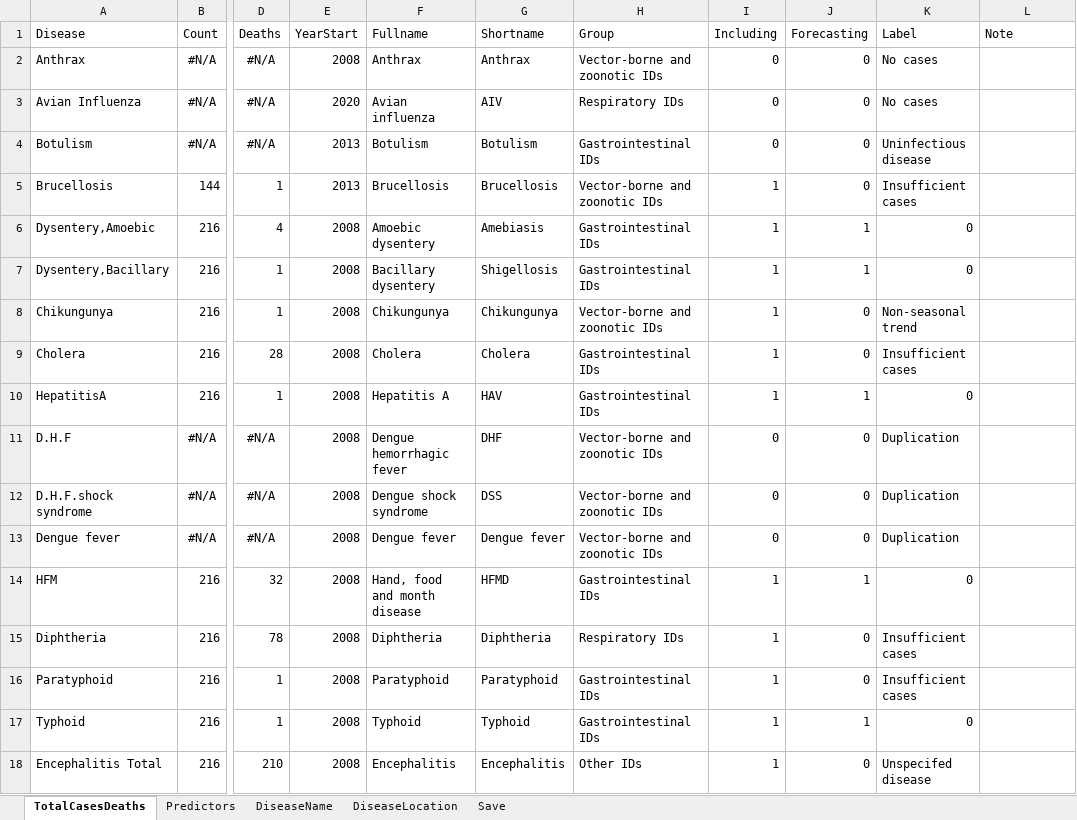
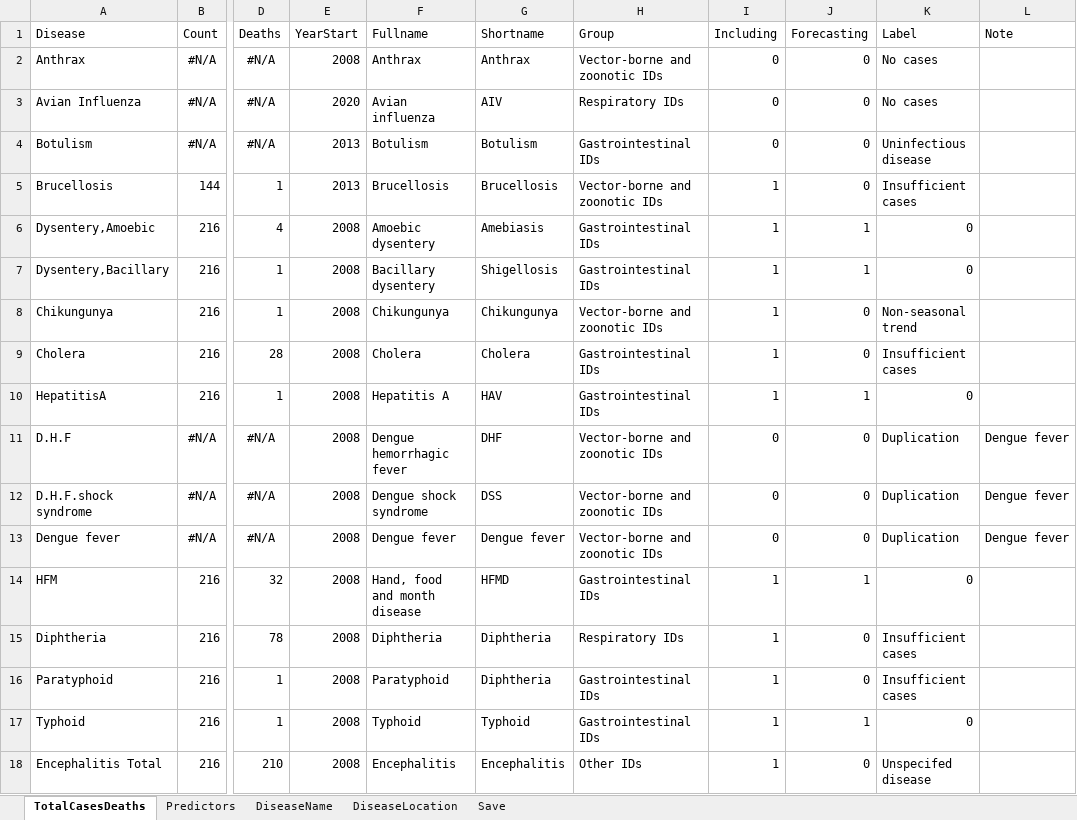
Before and after one commit to xmusphlkg/ID_TH, an Excel workbook: Data/TotalCasesDeaths.xlsx, sheet TotalCasesDeaths, drawn as a sheet; only a part is shown, gaps mark what is left out; values as stored, in another font and other column widths than the file's, no borders; the diff covers the shown part only; the diff names each change by its address in the sheet, - before the commit and + after, or states it on an @@ line.

```diff
--- a/Data/TotalCasesDeaths.xlsx (sheet TotalCasesDeaths)
+++ b/Data/TotalCasesDeaths.xlsx (sheet TotalCasesDeaths)
-L11:L13 (Note): (empty)
+L11:L13 (Note): Dengue fever
-G16 (Shortname): Paratyphoid
+G16 (Shortname): Diphtheria
```
Also changed, not shown: 10 edited cells elsewhere in this sheet, sheet DiseaseName, Data/Population/1992-2023.xlsx, 8 other files.
